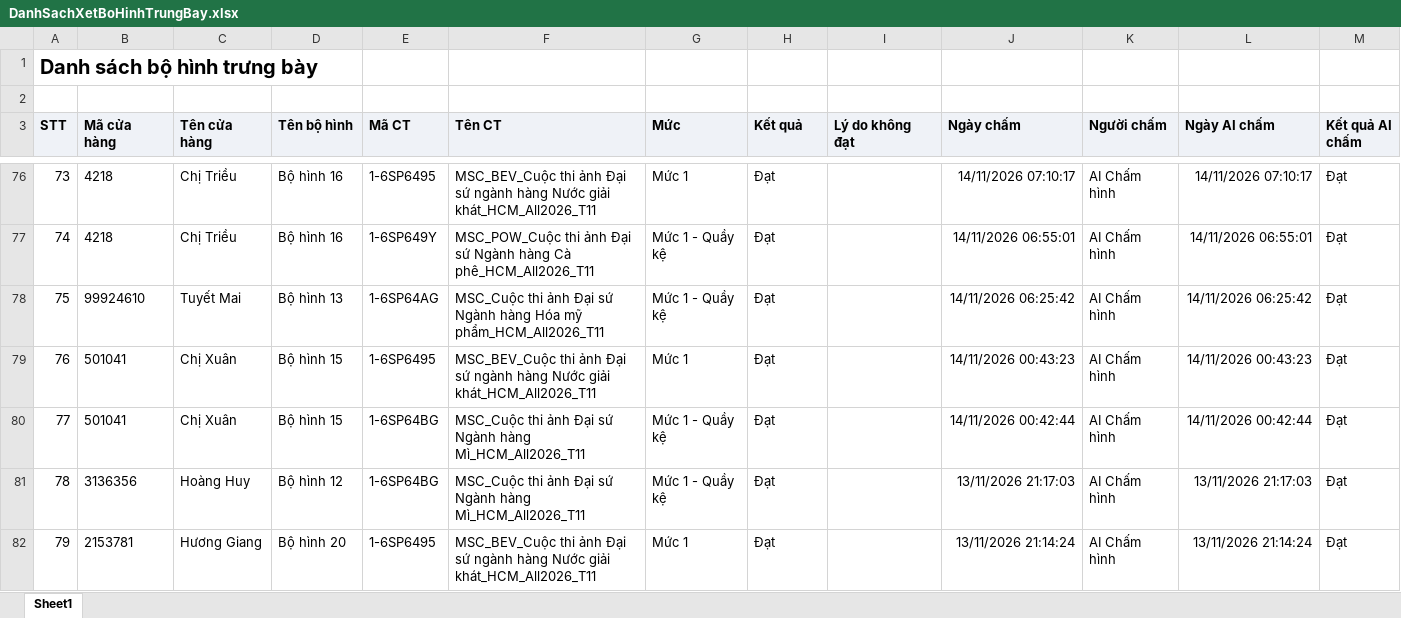
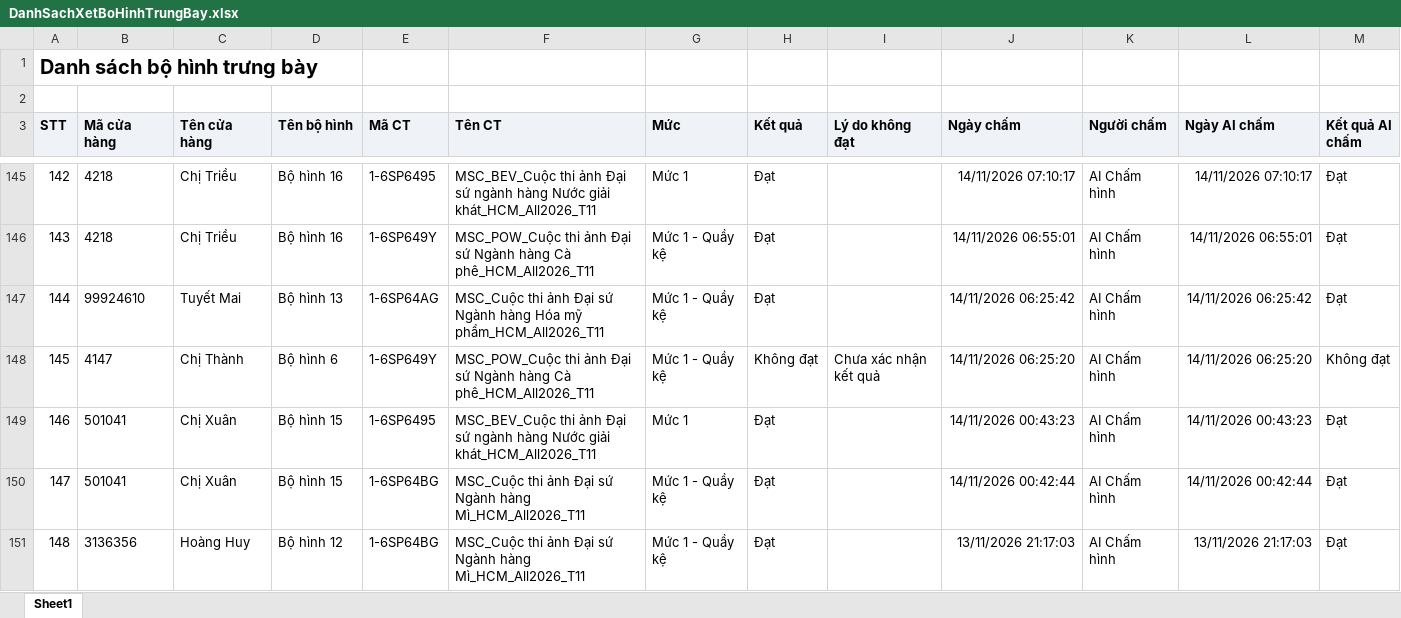
Before and after one commit to Tantt2026/Vyntt_Dashboard, an Excel workbook: data/Thang11/DanhSachXetBoHinhTrungBay.xlsx, sheet Sheet1, drawn as a sheet; only a part is shown, gaps mark what is left out; the shorter side is filled out with more unchanged rows; values as stored, in another font and other column widths than the file's, no borders; rows hold the shown columns only; the diff covers the shown part only; the diff names each change by its address in the sheet, - before the commit and + after, or states it on an @@ line.

```diff
--- a/data/Thang11/DanhSachXetBoHinhTrungBay.xlsx (sheet Sheet1)
+++ b/data/Thang11/DanhSachXetBoHinhTrungBay.xlsx (sheet Sheet1)
@@ column A (STT) renumbered from row 73 down @@
+row 148: 145 | 4147 | Chị Thành | Bộ hình 6 | 1-6SP649Y | MSC_POW_Cuộc thi ảnh Đại sứ Ngành hàng Cà phê_HCM_All2026_T11 | Mức 1 - Quầy kệ | Không đạt | Chưa xác nhận kết quả | 14/11/2026 06:25:20 | AI Chấm hình | 14/11/2026 06:25:20 | Không đạt
```
Also changed, not shown: 69 added rows elsewhere in this sheet, data/Thang11/DANH_SACH_KET_QUA_CUA_HANG_THAM_GIA_CHUONG_TRINH.xlsx, data/Thang11/DanhSachLichViengTham.xlsx, 2 other files.
